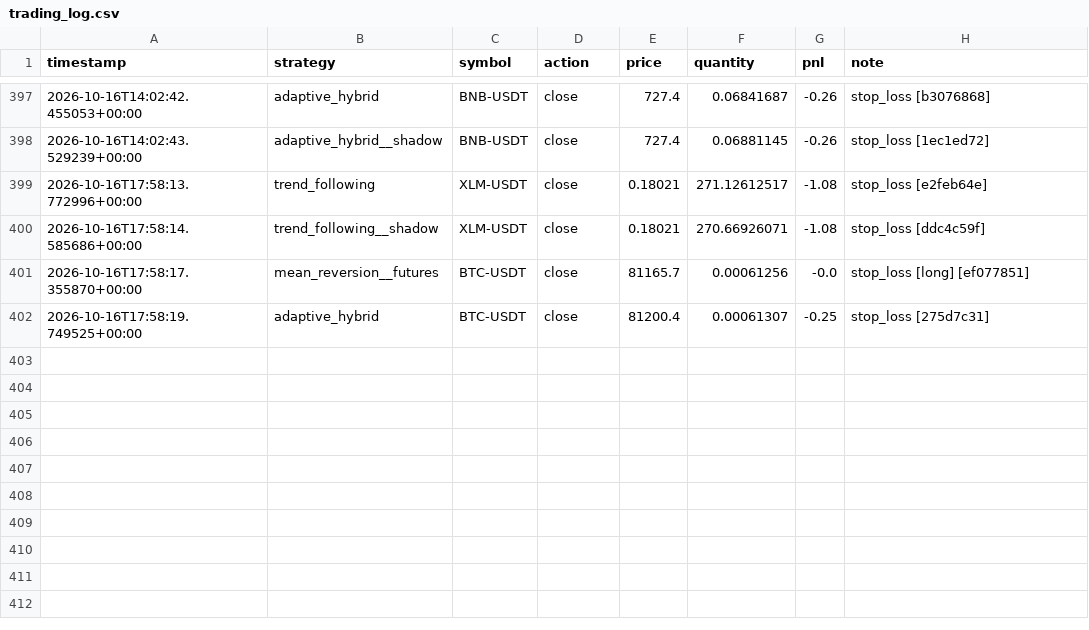
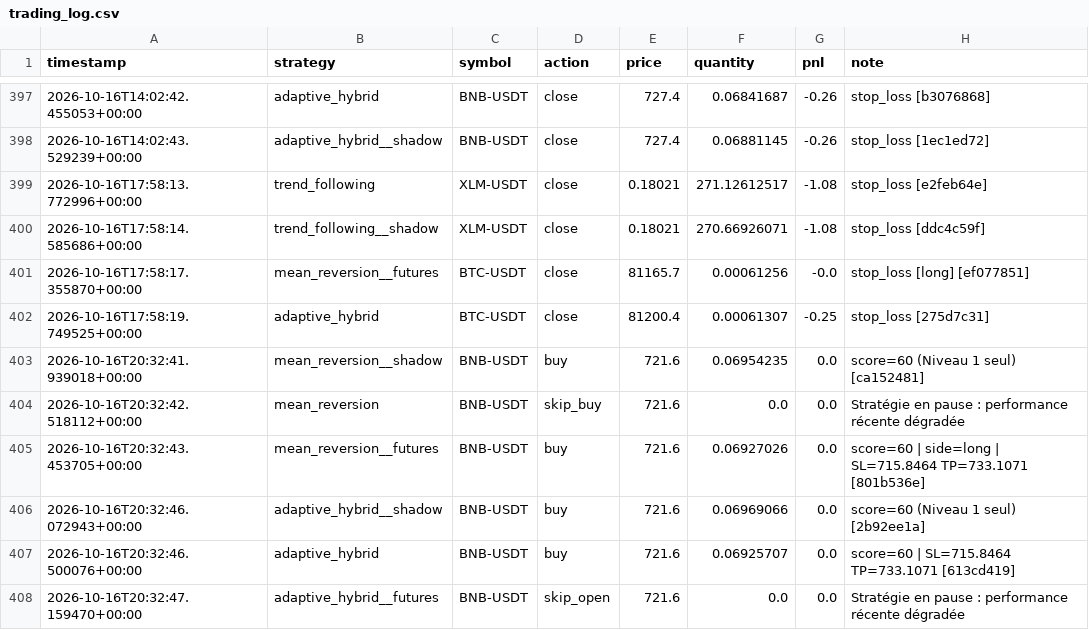
Before and after one commit to lishinGG/bot-trading-crypto, a CSV file: trading_log.csv, drawn as a sheet; only a part is shown, gaps mark what is left out; the diff names each change by its address in the sheet, - before the commit and + after, or states it on an @@ line.

```diff
--- a/trading_log.csv
+++ b/trading_log.csv
+row 403: 2026-10-16T20:32:41.939018+00:00 | mean_reversion__shadow | BNB-USDT | buy | 721.6 | 0.06954235 | 0.0 | score=60 (Niveau 1 seul) [ca152481]
+row 404: 2026-10-16T20:32:42.518112+00:00 | mean_reversion | BNB-USDT | skip_buy | 721.6 | 0.0 | 0.0 | Stratégie en pause : performance récente dégradée
+row 405: 2026-10-16T20:32:43.453705+00:00 | mean_reversion__futures | BNB-USDT | buy | 721.6 | 0.06927026 | 0.0 | score=60 | side=long | SL=715.8464 TP=733.1071 [801b536e]
+row 406: 2026-10-16T20:32:46.072943+00:00 | adaptive_hybrid__shadow | BNB-USDT | buy | 721.6 | 0.06969066 | 0.0 | score=60 (Niveau 1 seul) [2b92ee1a]
+row 407: 2026-10-16T20:32:46.500076+00:00 | adaptive_hybrid | BNB-USDT | buy | 721.6 | 0.06925707 | 0.0 | score=60 | SL=715.8464 TP=733.1071 [613cd419]
+row 408: 2026-10-16T20:32:47.159470+00:00 | adaptive_hybrid__futures | BNB-USDT | skip_open | 721.6 | 0.0 | 0.0 | Stratégie en pause : performance récente dégradée
```
Also changed, not shown: 2 other files.
